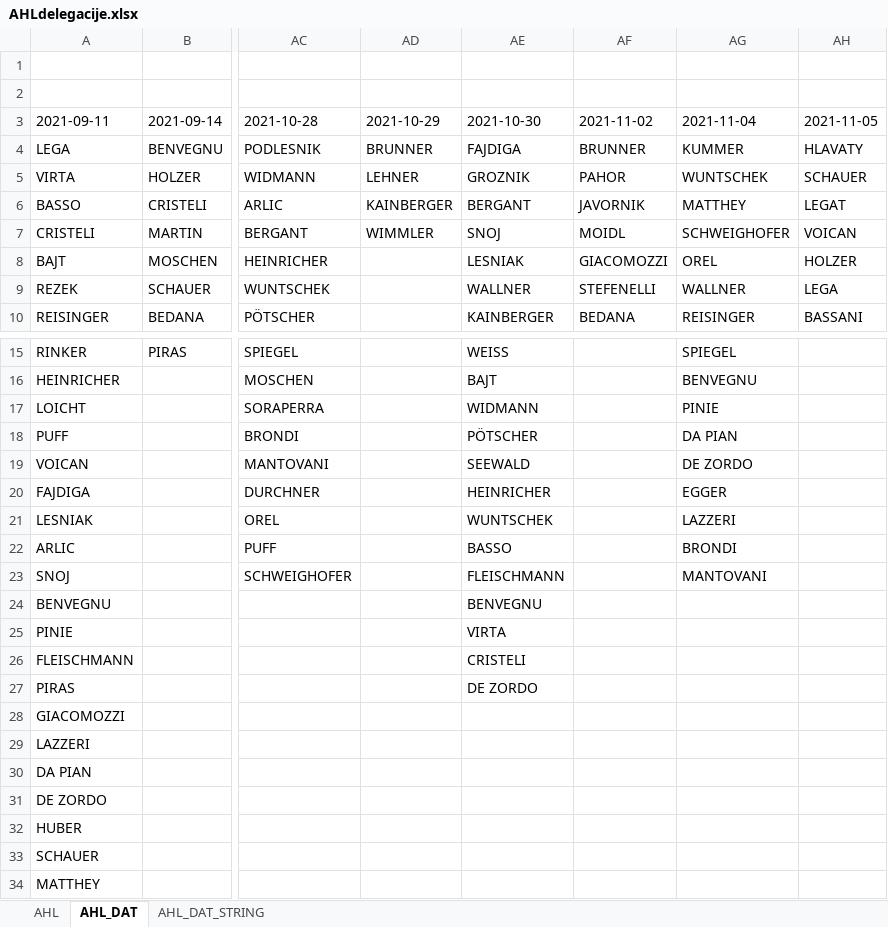
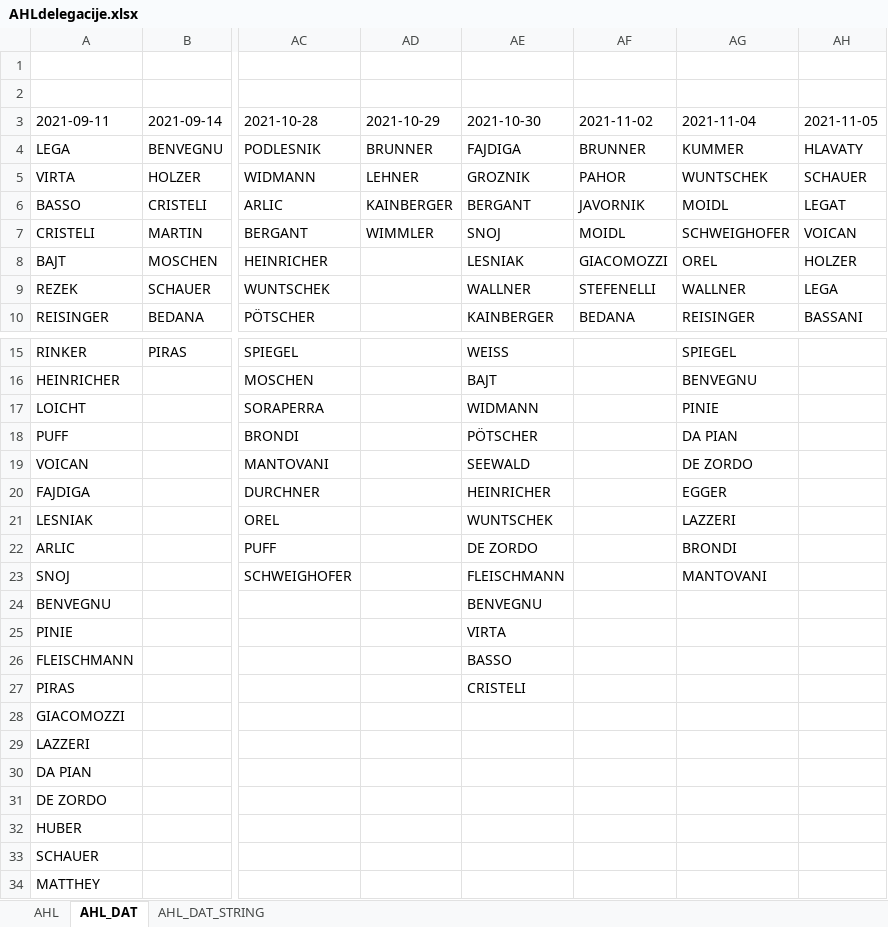
Before and after one commit to snojle23/delegacije, an Excel workbook: data/AHLdelegacije.xlsx, sheet AHL_DAT, drawn as a sheet; only a part is shown, gaps mark what is left out; values as stored, in another font and other column widths than the file's, no borders; the diff names each change by its address in the sheet, - before the commit and + after, or states it on an @@ line.

```diff
--- a/data/AHLdelegacije.xlsx (sheet AHL_DAT)
+++ b/data/AHLdelegacije.xlsx (sheet AHL_DAT)
-AG6 (2021-11-04): MATTHEY
+AG6 (2021-11-04): MOIDL
-AE22 (2021-10-30): BASSO
+AE22 (2021-10-30): DE ZORDO
-AE26 (2021-10-30): CRISTELI
+AE26 (2021-10-30): BASSO
-AE27 (2021-10-30): DE ZORDO
+AE27 (2021-10-30): CRISTELI
```
Also changed, not shown: sheet AHL, sheet AHL_DAT_STRING, data/ICEHLdelegacije.xlsx, 4 other files.
